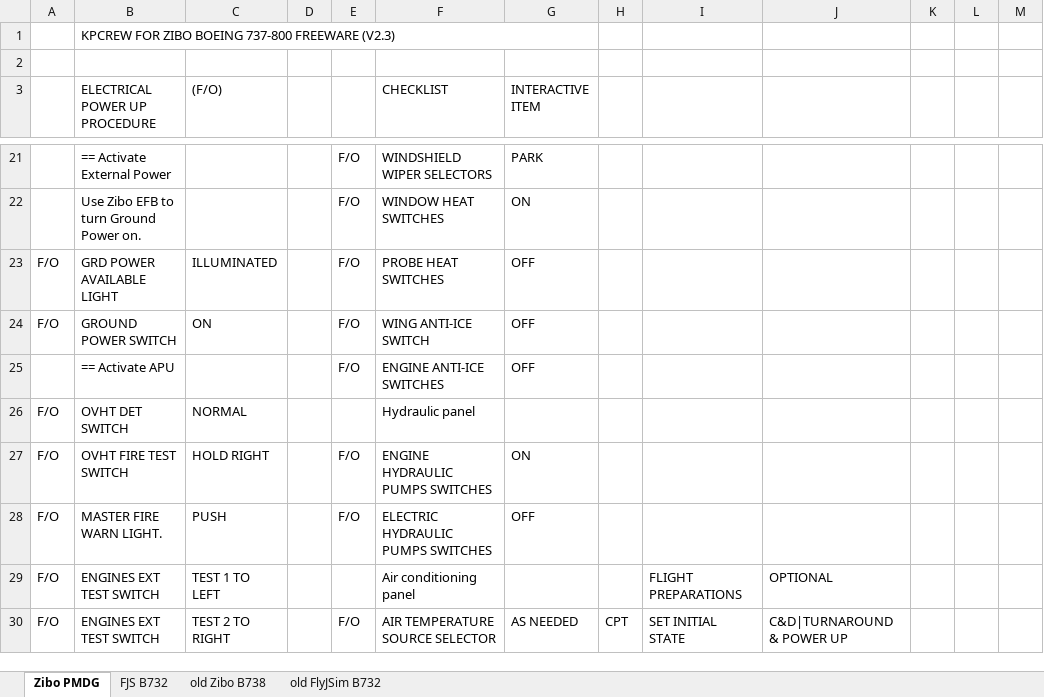
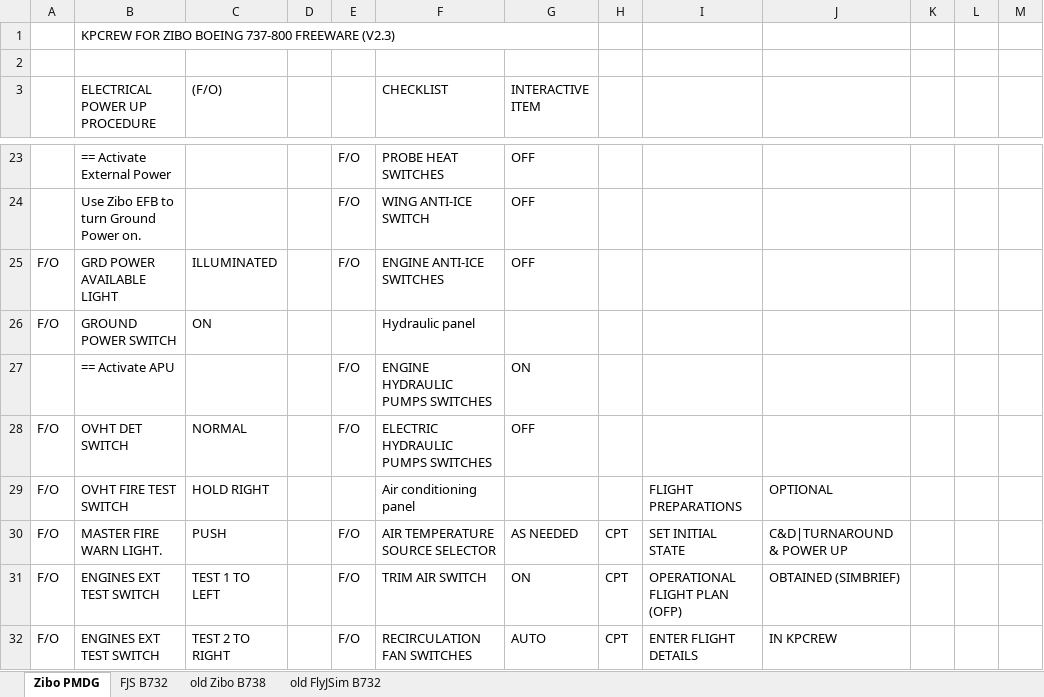
Before and after one commit to prokopiu/kpcrew, an Excel workbook: documentation/KPCrew Flows.xlsx, sheet Zibo PMDG, drawn as a sheet; only a part is shown, gaps mark what is left out; values as stored, in another font and other column widths than the file's, no cell formats; addresses are those after the commit; the diff covers the shown part only; the diff names each change by its address in the sheet, - before the commit and + after, or states it on an @@ line.

```diff
--- a/documentation/KPCrew Flows.xlsx (sheet Zibo PMDG)
+++ b/documentation/KPCrew Flows.xlsx (sheet Zibo PMDG)
-F23 (CHECKLIST): WINDSHIELD WIPER SELECTORS
+F23 (CHECKLIST): PROBE HEAT SWITCHES
-G23 (INTERACTIVE ITEM): PARK
+G23 (INTERACTIVE ITEM): OFF
-F24 (CHECKLIST): WINDOW HEAT SWITCHES
+F24 (CHECKLIST): WING ANTI-ICE SWITCH
-G24 (INTERACTIVE ITEM): ON
+G24 (INTERACTIVE ITEM): OFF
-F25 (CHECKLIST): PROBE HEAT SWITCHES
+F25 (CHECKLIST): ENGINE ANTI-ICE SWITCHES
-E26: F/O
+E26: (empty)
-F26 (CHECKLIST): WING ANTI-ICE SWITCH
+F26 (CHECKLIST): Hydraulic panel
-G26 (INTERACTIVE ITEM): OFF
+G26 (INTERACTIVE ITEM): (empty)
-F27 (CHECKLIST): ENGINE ANTI-ICE SWITCHES
+F27 (CHECKLIST): ENGINE HYDRAULIC PUMPS SWITCHES
-G27 (INTERACTIVE ITEM): OFF
+G27 (INTERACTIVE ITEM): ON
-E28: (empty)
+E28: F/O
-F28 (CHECKLIST): Hydraulic panel
+F28 (CHECKLIST): ELECTRIC HYDRAULIC PUMPS SWITCHES
-G28 (INTERACTIVE ITEM): (empty)
+G28 (INTERACTIVE ITEM): OFF
-E29: F/O
+E29: (empty)
-F29 (CHECKLIST): ENGINE HYDRAULIC PUMPS SWITCHES
+F29 (CHECKLIST): Air conditioning panel
-G29 (INTERACTIVE ITEM): ON
+G29 (INTERACTIVE ITEM): (empty)
-I29: (empty)
+I29: FLIGHT PREPARATIONS
-J29: (empty)
+J29: OPTIONAL
-F30 (CHECKLIST): ELECTRIC HYDRAULIC PUMPS SWITCHES
+F30 (CHECKLIST): AIR TEMPERATURE SOURCE SELECTOR
-G30 (INTERACTIVE ITEM): OFF
+G30 (INTERACTIVE ITEM): AS NEEDED
-H30:H31: (empty)
+H30:H31: CPT
-I30: (empty)
+I30: SET INITIAL STATE
-J30: (empty)
+J30: C&D|TURNAROUND & POWER UP
-E31: (empty)
+E31: F/O
-F31 (CHECKLIST): Air conditioning panel
+F31 (CHECKLIST): TRIM AIR SWITCH
-G31 (INTERACTIVE ITEM): (empty)
+G31 (INTERACTIVE ITEM): ON
-I31: FLIGHT PREPARATIONS
+I31: OPERATIONAL FLIGHT PLAN (OFP)
-J31: OPTIONAL
+J31: OBTAINED (SIMBRIEF)
-F32 (CHECKLIST): AIR TEMPERATURE SOURCE SELECTOR
+F32 (CHECKLIST): RECIRCULATION FAN SWITCHES
-G32 (INTERACTIVE ITEM): AS NEEDED
+G32 (INTERACTIVE ITEM): AUTO
-I32: SET INITIAL STATE
+I32: ENTER FLIGHT DETAILS
-J32: C&D|TURNAROUND & POWER UP
+J32: IN KPCREW
```
Also changed, not shown: 13 added rows, 13 removed rows and 140 edited cells elsewhere in this sheet, sheet FJS B732, cell formats, 6 other files.
